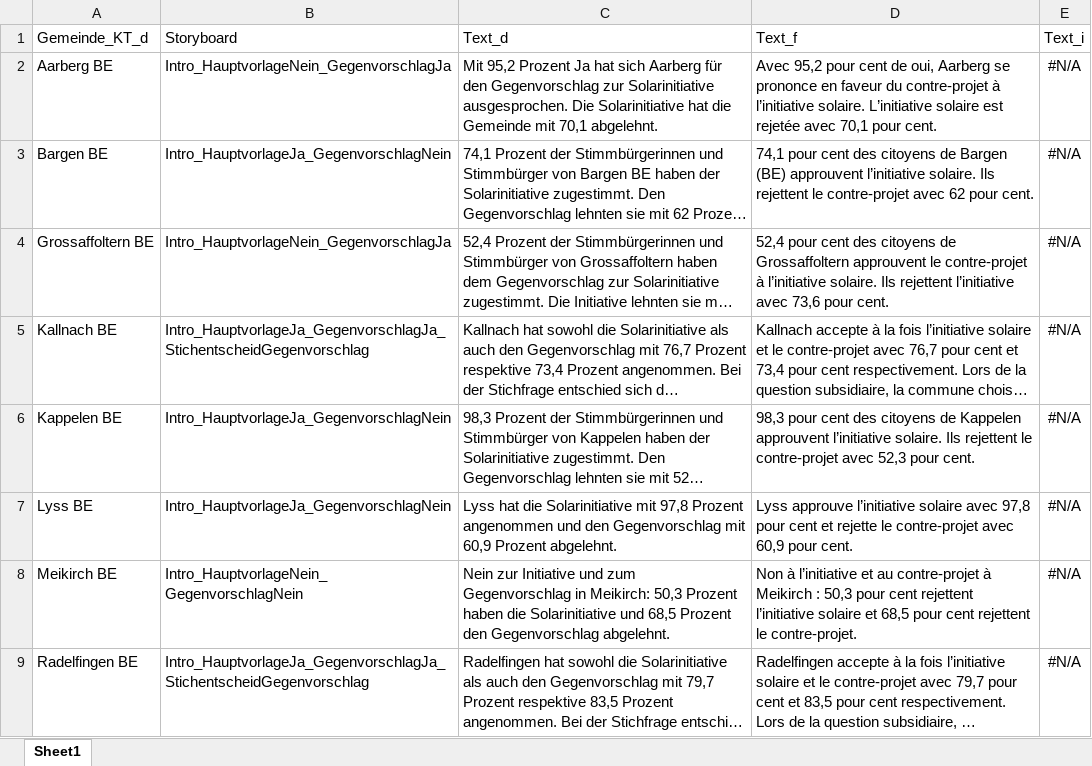
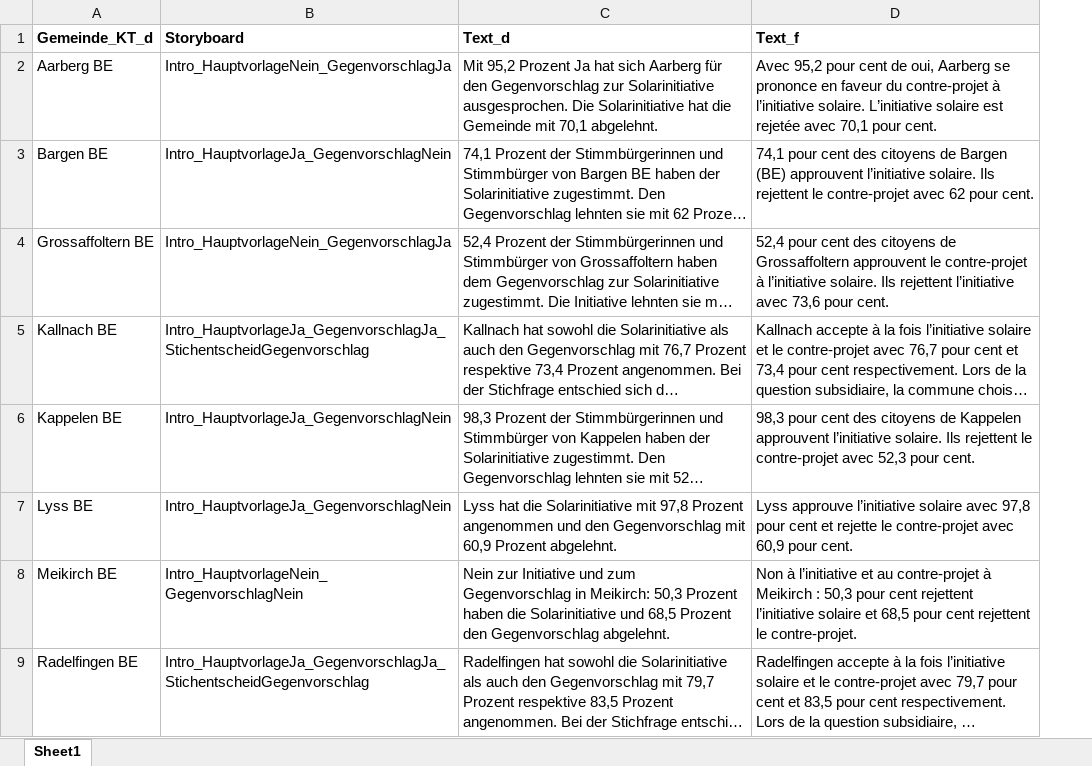
Before and after one commit to awp-finanznachrichten/lena_februar2025, an Excel workbook: Texte/BE_Solarinitiative_texte.xlsx, sheet Sheet1, drawn as a sheet; only a part is shown; long unchanged cells end in …; values as stored, in another font and other column widths than the file's, no borders; the diff names each change by its address in the sheet, - before the commit and + after, or states it on an @@ line.

```diff
--- a/Texte/BE_Solarinitiative_texte.xlsx (sheet Sheet1)
+++ b/Texte/BE_Solarinitiative_texte.xlsx (sheet Sheet1)
-column E (Text_i), rows 2-9: all #N/A
-A1:D1 bold: off
+A1:D1 bold: on
```
Also changed, not shown: Data/metadaten_grafiken_eidgenoessische_abstimmungen.xlsx, Data/metadaten_grafiken_kantonale_abstimmungen.xlsx, 4 other files.
